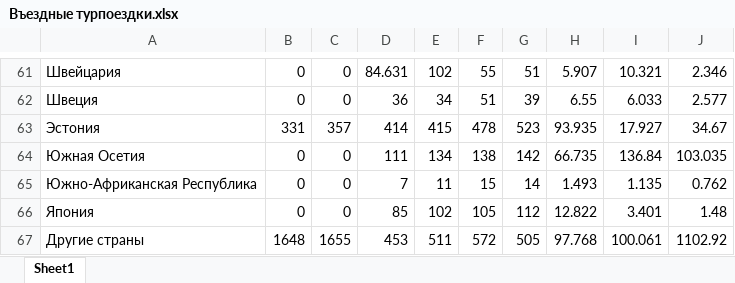
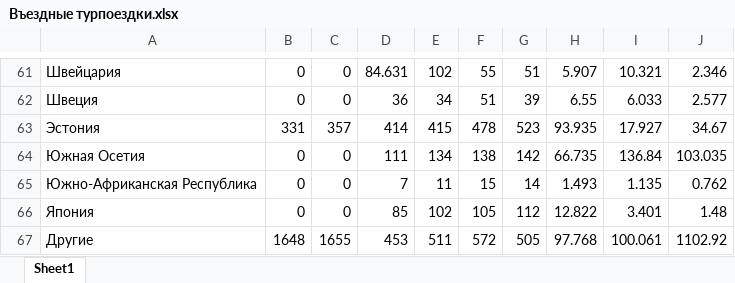
Before and after one commit to Jakepps/Coursework_2023, an Excel workbook: Данные/Въездные турпоездки.xlsx, sheet Sheet1, drawn as a sheet; only a part is shown, gaps mark what is left out; values as stored, in another font and other column widths than the file's, no borders; the diff names each change by its address in the sheet, - before the commit and + after, or states it on an @@ line.

```diff
--- a/Данные/Въездные турпоездки.xlsx (sheet Sheet1)
+++ b/Данные/Въездные турпоездки.xlsx (sheet Sheet1)
-A67: Другие страны
+A67: Другие
```
Also changed, not shown: 1 other file.
